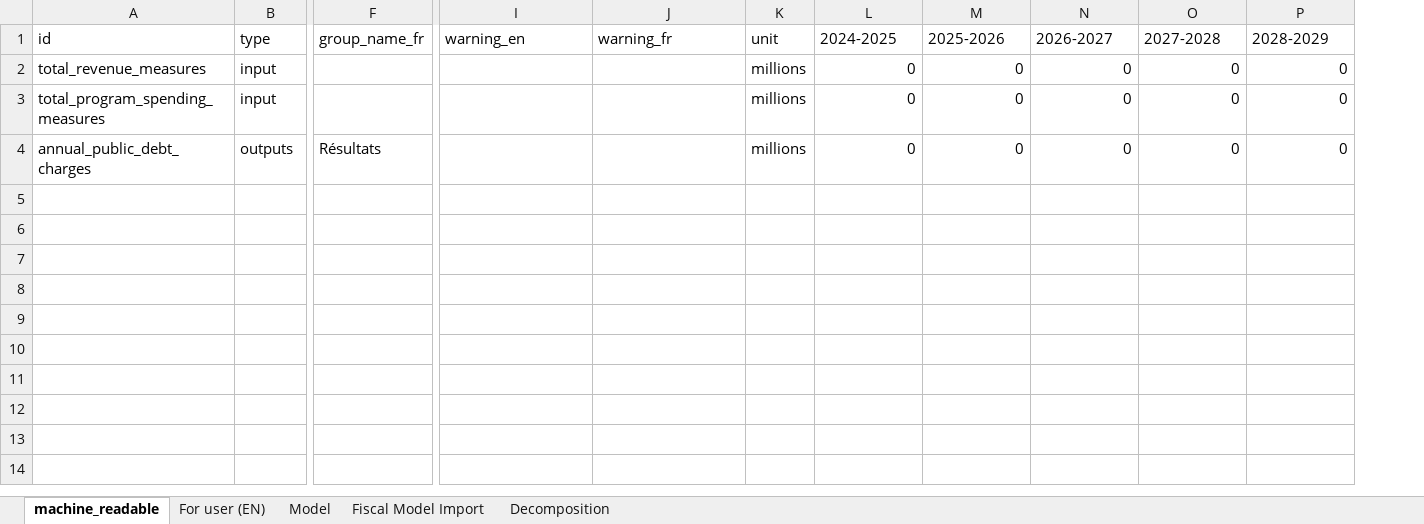
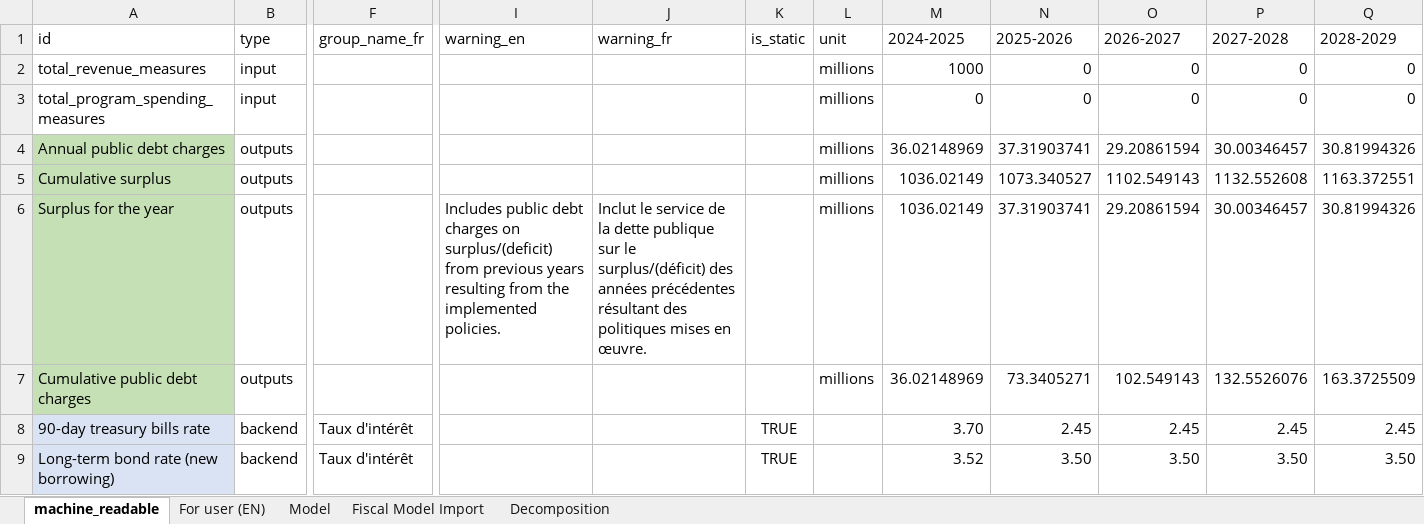
Before and after one commit to pbo-dpb/PublicDebtChargesCalculator, an Excel workbook: src/assets/payload.xlsx, sheet machine_readable, drawn as a sheet; only a part is shown, gaps mark what is left out; values as stored, in another font and other column widths than the file's, no borders; removed rows and columns are numbered as before the commit, all else as after; rows hold the shown columns only; the diff names each change by its address in the sheet, - before the commit and + after, or states it on an @@ line.

Commit message:
Added grouped backend values.

```diff
--- a/src/assets/payload.xlsx (sheet machine_readable)
+++ b/src/assets/payload.xlsx (sheet machine_readable)
+column K (is_static), empty
-M2 (2024-2025): 0
+M2 (2024-2025): 1000
-row 4: annual_public_debt_charges | outputs | Résultats |  |  | millions | 0 | 0 | 0 | 0 | 0
+row 4: Annual public debt charges | outputs |  |  |  |  | millions | 36.02148969 | 37.31903741 | 29.20861594 | 30.00346457 | 30.81994326
+row 5: Cumulative surplus | outputs |  |  |  |  | millions | 1036.02149 | 1073.340527 | 1102.549143 | 1132.552608 | 1163.372551
+row 6: Surplus for the year | outputs |  | Includes public debt charges on surplus/(deficit) from previous years resulting from the implemented policies. | Inclut le service de la dette publique sur le surplus/(déficit) des années précédentes résultant des politiques mises en œuvre. |  | millions | 1036.02149 | 37.31903741 | 29.20861594 | 30.00346457 | 30.81994326
+row 7: Cumulative public debt charges | outputs |  |  |  |  | millions | 36.02148969 | 73.3405271 | 102.549143 | 132.5526076 | 163.3725509
+row 8: 90-day treasury bills rate | backend | Taux d'intérêt |  |  | TRUE |  | 3.70 | 2.45 | 2.45 | 2.45 | 2.45
+row 9: Long-term bond rate (new borrowing) | backend | Taux d'intérêt |  |  | TRUE |  | 3.52 | 3.50 | 3.50 | 3.50 | 3.50
```
Also changed, not shown: sheet Model, sheet For user (EN), formulas that keep their value, 4 other files.
